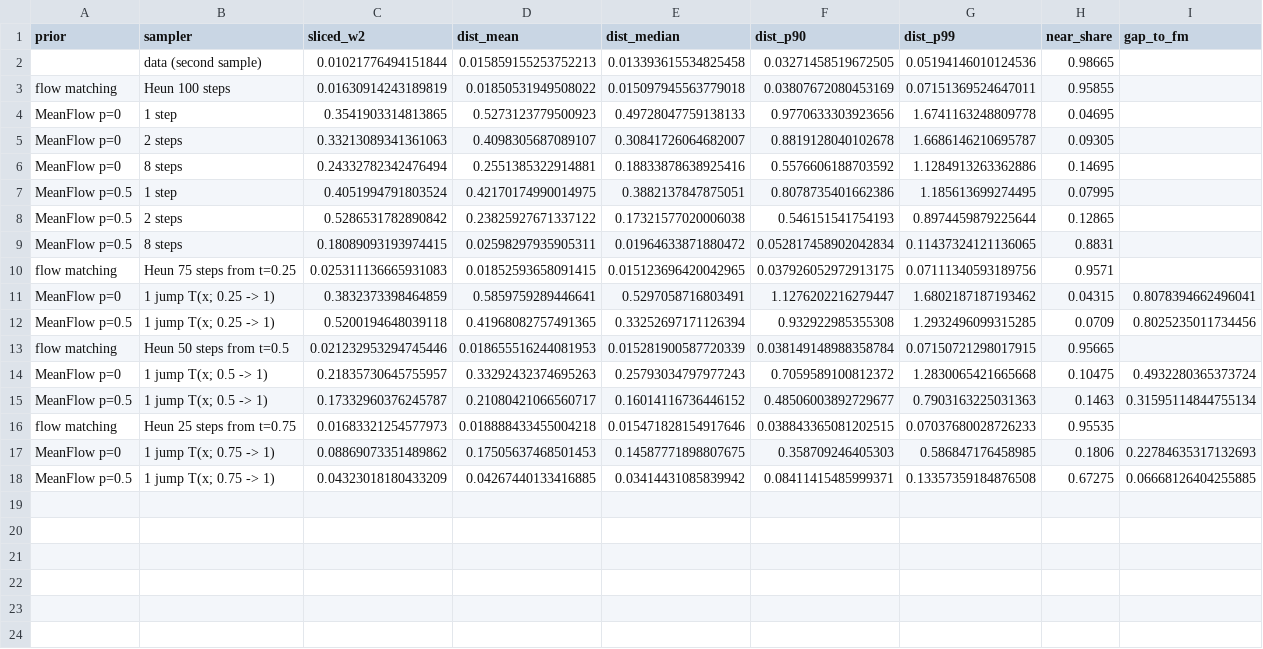
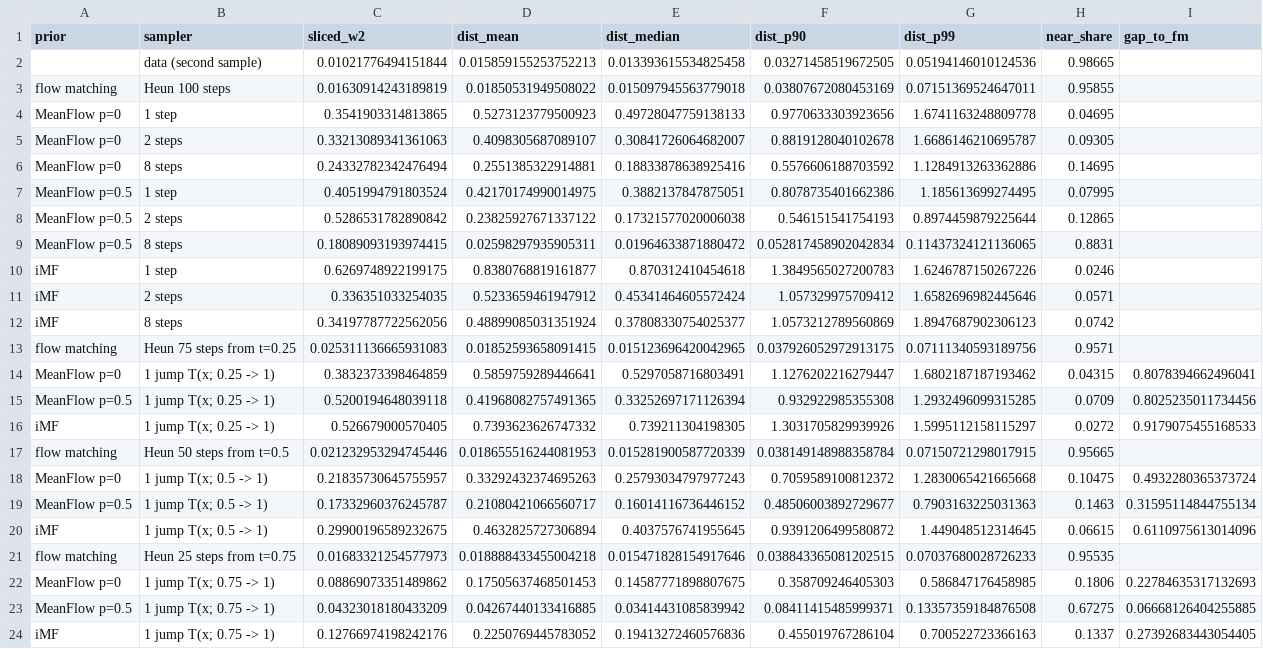
Before and after one commit to Abdelaal495/meanflow-rhso, a CSV file: outputs/hexagon_study/stage1/sanity.csv, drawn as a sheet; the diff names each change by its address in the sheet, - before the commit and + after, or states it on an @@ line.

```diff
--- a/outputs/hexagon_study/stage1/sanity.csv
+++ b/outputs/hexagon_study/stage1/sanity.csv
+row 10: iMF | 1 step | 0.6269748922199175 | 0.8380768819161877 | 0.870312410454618 | 1.3849565027200783 | 1.6246787150267226 | 0.0246
+row 11: iMF | 2 steps | 0.336351033254035 | 0.5233659461947912 | 0.45341464605572424 | 1.057329975709412 | 1.6582696982445646 | 0.0571
+row 12: iMF | 8 steps | 0.34197787722562056 | 0.48899085031351924 | 0.37808330754025377 | 1.0573212789560869 | 1.8947687902306123 | 0.0742
+row 16: iMF | 1 jump T(x; 0.25 -> 1) | 0.526679000570405 | 0.7393623626747332 | 0.739211304198305 | 1.3031705829939926 | 1.5995112158115297 | 0.0272 | 0.9179075455168533
+row 20: iMF | 1 jump T(x; 0.5 -> 1) | 0.29900196589232675 | 0.4632825727306894 | 0.4037576741955645 | 0.9391206499580872 | 1.449048512314645 | 0.06615 | 0.6110975613014096
+row 24: iMF | 1 jump T(x; 0.75 -> 1) | 0.12766974198242176 | 0.2250769445783052 | 0.19413272460576836 | 0.455019767286104 | 0.700522723366163 | 0.1337 | 0.27392683443054405
```
Also changed, not shown: 6 other files.
